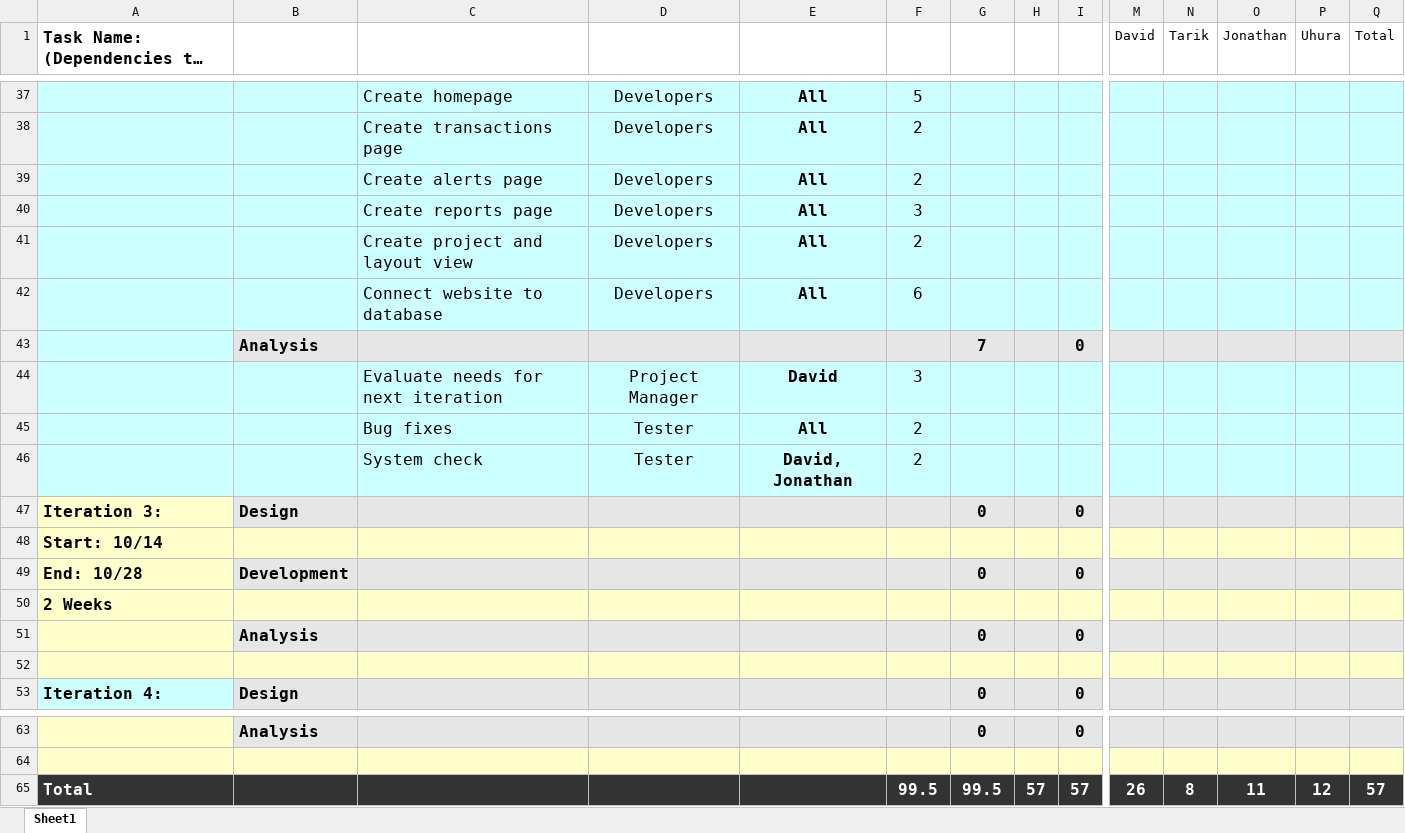
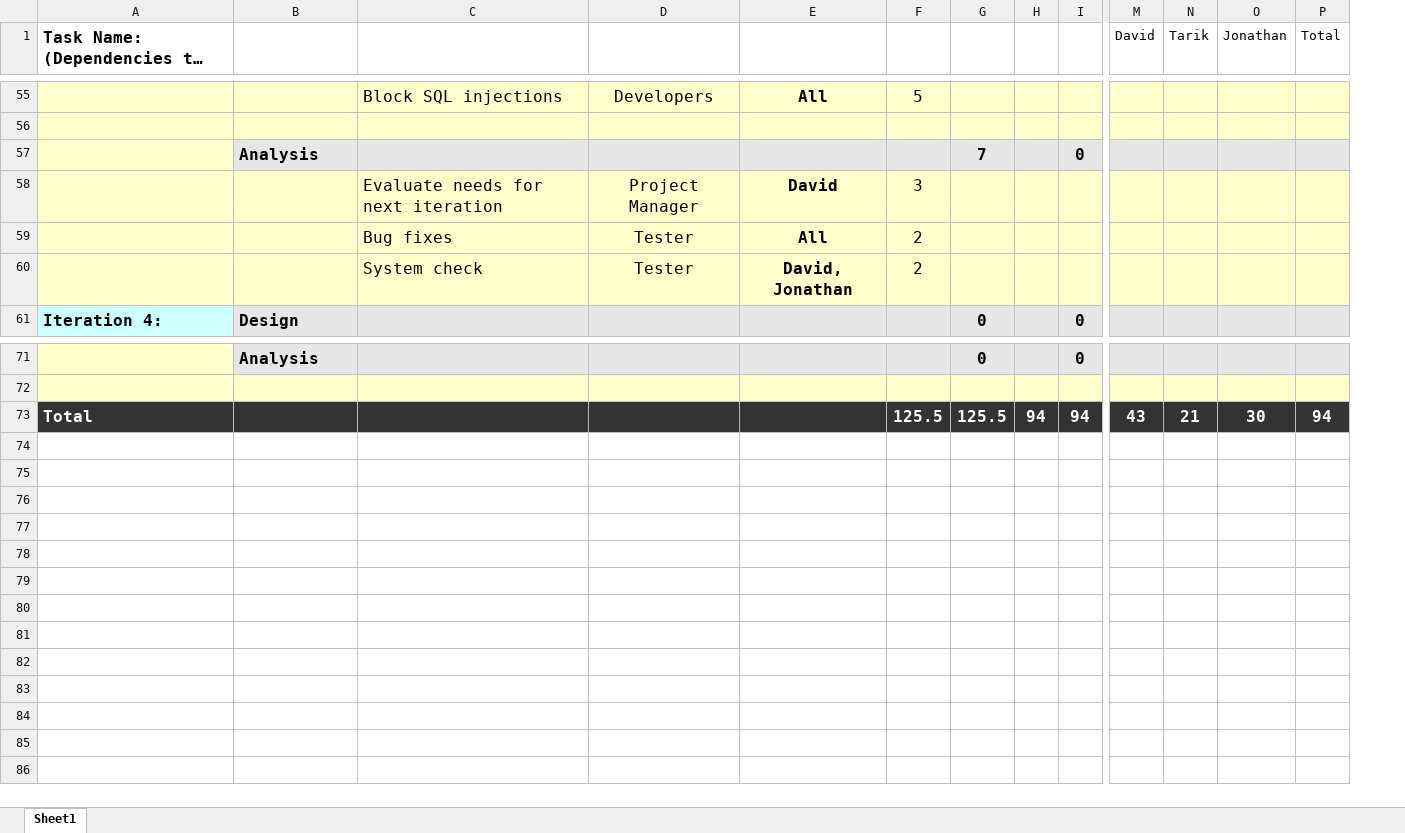
Before and after one commit to JAWolfe04/Online-Banking-App, an Excel workbook: Documentation/Iteration Plans.xlsx, sheet Sheet1, drawn as a sheet; only a part is shown, gaps mark what is left out; long unchanged cells end in …; values as stored, in another font and other column widths than the file's, no borders; charts and pictures not drawn; removed rows and columns are numbered as before the commit, all else as after; rows hold the shown columns only; the diff covers the shown part only; the diff names each change by its address in the sheet, - before the commit and + after, or states it on an @@ line.

Commit message:
Updated Iteration Plans

```diff
--- a/Documentation/Iteration Plans.xlsx (sheet Sheet1)
+++ b/Documentation/Iteration Plans.xlsx (sheet Sheet1)
-column P (Uhura), empty
-A55:I56 fill: #CCFFFF
+A55:I56 fill: #FFFFCC
-C55: Create homepage
+C55: Block SQL injections
-M55:O56 fill: #CCFFFF
+M55:O56 fill: #FFFFCC
-P55:P56 fill: #CCFFFF
+P55:P56 fill: #FFFFCC
-row 56:  |  | Create transactions page | Developers | All | 2
+row 56: (empty)
-row 39:  |  | Create alerts page | Developers | All | 2
-row 40:  |  | Create reports page | Developers | All | 3
-row 41:  |  | Create project and layout view | Developers | All | 2
-row 42:  |  | Connect website to database | Developers | All | 6
-A57 fill: #CCFFFF
+A57 fill: #FFFFCC
-A58:I60 fill: #CCFFFF
+A58:I60 fill: #FFFFCC
-M58:O60 fill: #CCFFFF
+M58:O60 fill: #FFFFCC
-P58:P60 fill: #CCFFFF
+P58:P60 fill: #FFFFCC
-row 47: Iteration 3: | Design |  |  |  |  | 0 |  | 0
-row 48: Start: 10/14
-row 49: End: 10/28 | Development |  |  |  |  | 0 |  | 0
-row 50: 2 Weeks
-row 51:  | Analysis |  |  |  |  | 0 |  | 0
-row 52: (empty)
-row 65: Total |  |  |  |  | 99.5 | 99.5 | 57 | 57 | 26 | 8 | 11 | 12 | 57
+row 73: Total |  |  |  |  | 125.5 | 125.5 | 94 | 94 | 43 | 21 | 30 | 94
```
Also changed, not shown: 18 added rows, 30 edited cells and cell formats elsewhere in this sheet, formulas that keep their value.
